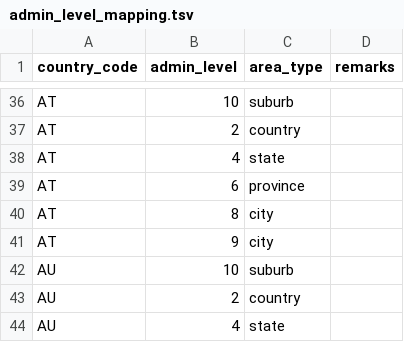
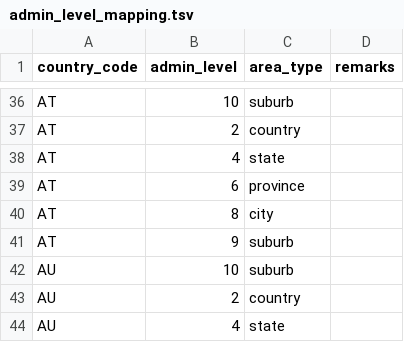
Before and after one commit to dagnelies/open-street-data, a TSV file: admin_level_mapping.tsv, drawn as a sheet; only a part is shown, gaps mark what is left out.

Commit message:
Update admin_level_mapping.tsv

```diff
--- a/admin_level_mapping.tsv
+++ b/admin_level_mapping.tsv
@@ -40,3 +40,3 @@ AT	6	province
 AT	8	city
-AT	9	city
+AT	9	suburb
 AU	10	suburb
```
